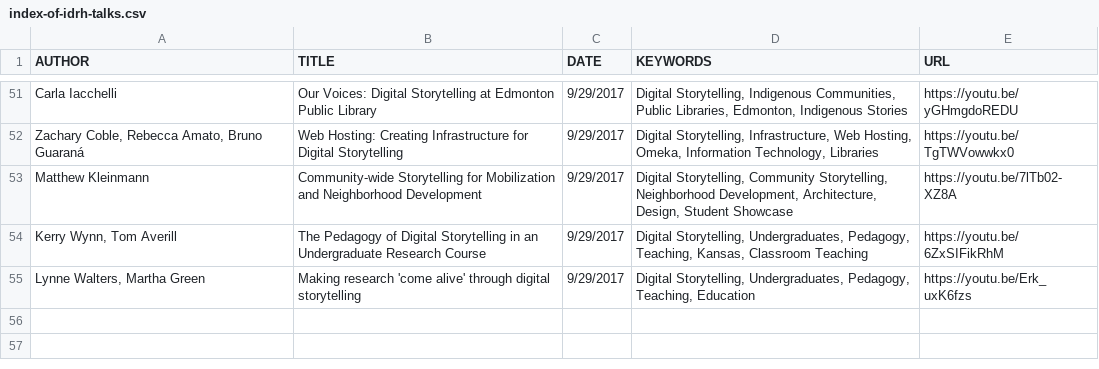
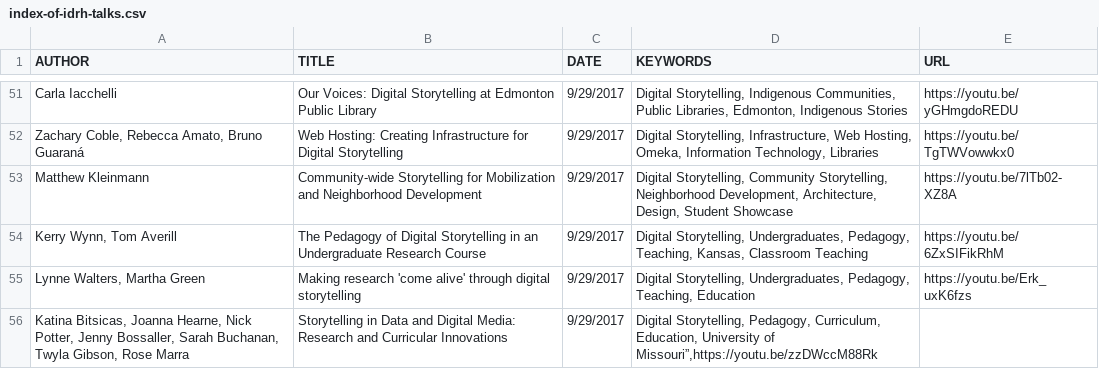
Before and after one commit to derekeder/csv-to-html-table, a CSV file: data/index-of-idrh-talks.csv, drawn as a sheet; only a part is shown, gaps mark what is left out; the diff names each change by its address in the sheet, - before the commit and + after, or states it on an @@ line.

Commit message:
Update index-of-idrh-talks.csv

```diff
--- a/data/index-of-idrh-talks.csv
+++ b/data/index-of-idrh-talks.csv
+row 56: Katina Bitsicas, Joanna Hearne, Nick Potter, Jenny Bossaller, Sarah Buchanan, Twyla Gibson, Rose Marra | Storytelling in Data and Digital Media: Research and Curricular Innovations | 9/29/2017 | Digital Storytelling, Pedagogy, Curriculum, Education, University of Missouri”,https://youtu.be/zzDWccM88Rk
```
